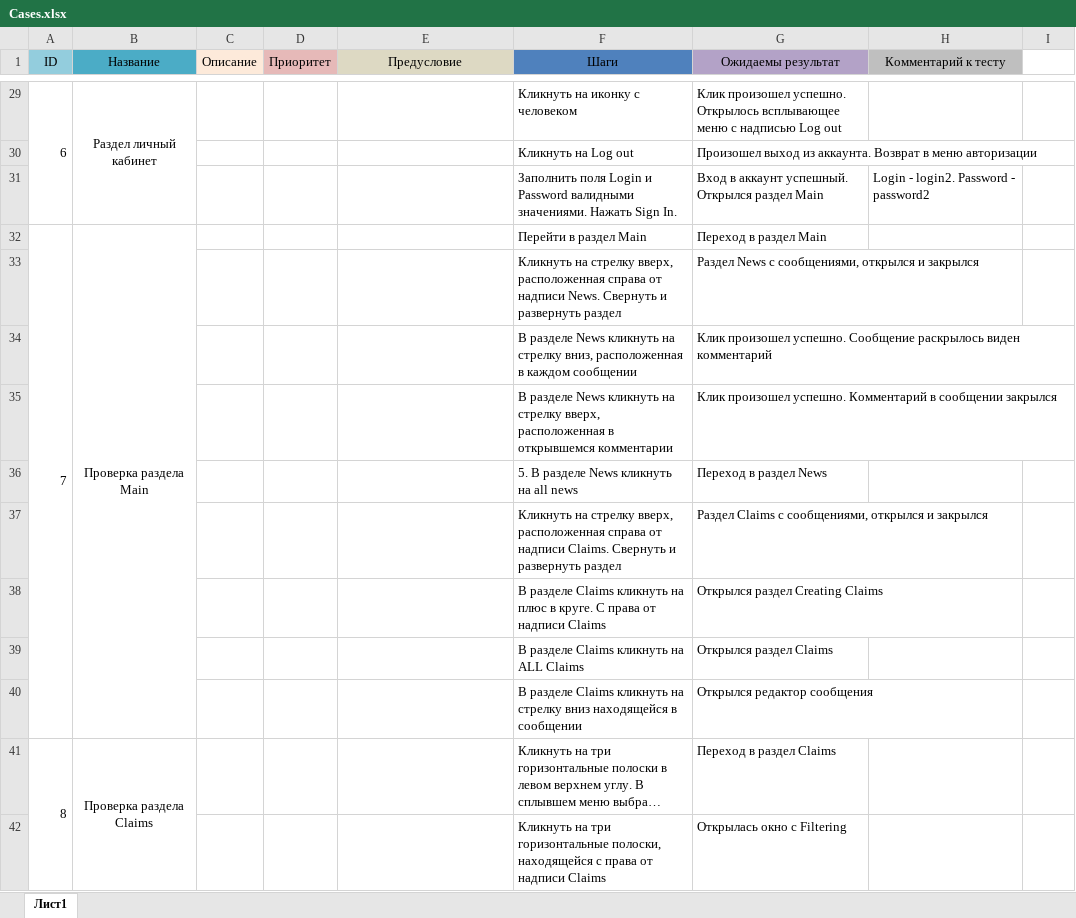
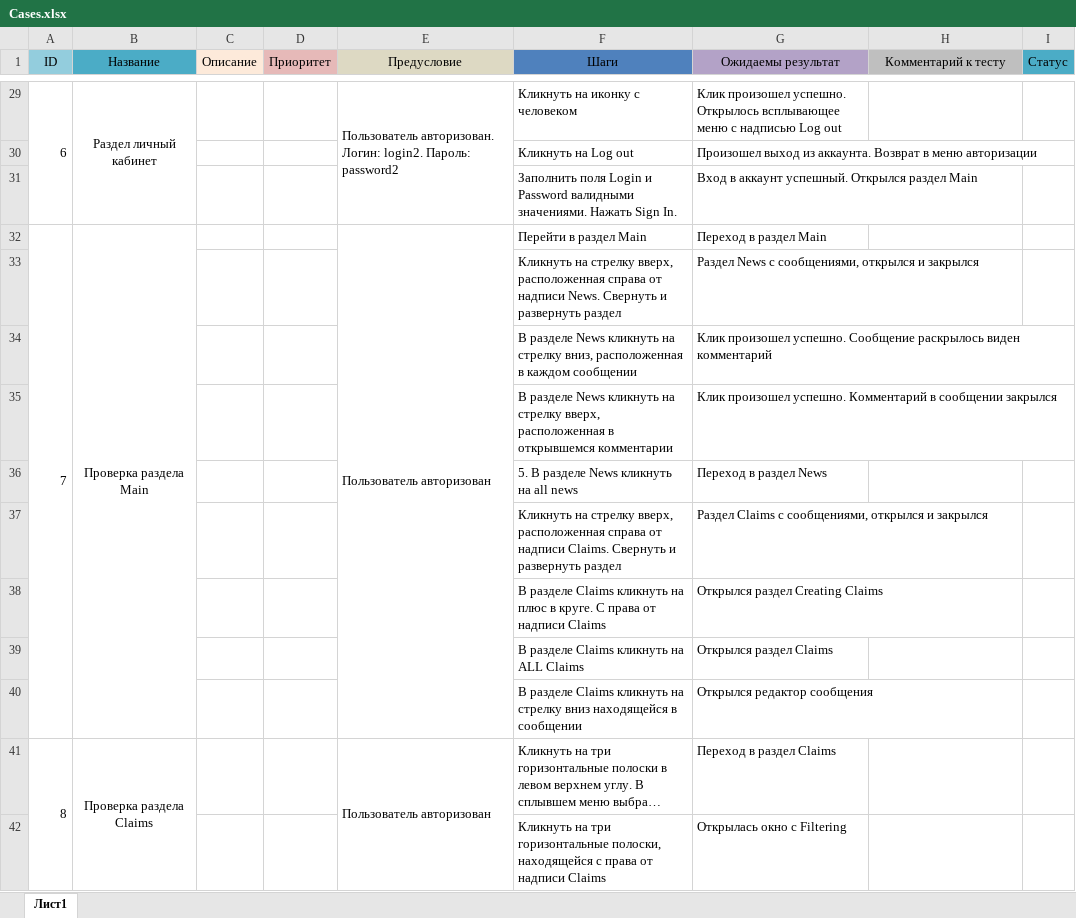
Before and after one commit to Plushcake/Diploma-project-on-the-profession-Test-Engineer-, an Excel workbook: Cases.xlsx, sheet Лист1, drawn as a sheet; only a part is shown, gaps mark what is left out; long unchanged cells end in …; values as stored, in another font and other column widths than the file's, no borders; the diff covers the shown part only; the diff names each change by its address in the sheet, - before the commit and + after, or states it on an @@ line.

```diff
--- a/Cases.xlsx (sheet Лист1)
+++ b/Cases.xlsx (sheet Лист1)
-I1: (empty)
+I1: Статус
-I1 fill: none
+I1 fill: #4BACC6
-E29 (Предусловие): (empty)
+E29 (Предусловие): Пользователь авторизован. Логин: login2. Пароль: password2
+E29:E31 merged
-H31 (Комментарий к тесту): Login - login2. Password - password2
+H31 (Комментарий к тесту): (empty)
-E32 (Предусловие): (empty)
+E32 (Предусловие): Пользователь авторизован
+E32:E40 merged
-E41 (Предусловие): (empty)
+E41 (Предусловие): Пользователь авторизован
+E41:E44 merged
```
Also changed, not shown: 1 added row, 1 removed row, 30 edited cells and merged cells elsewhere in this sheet.
